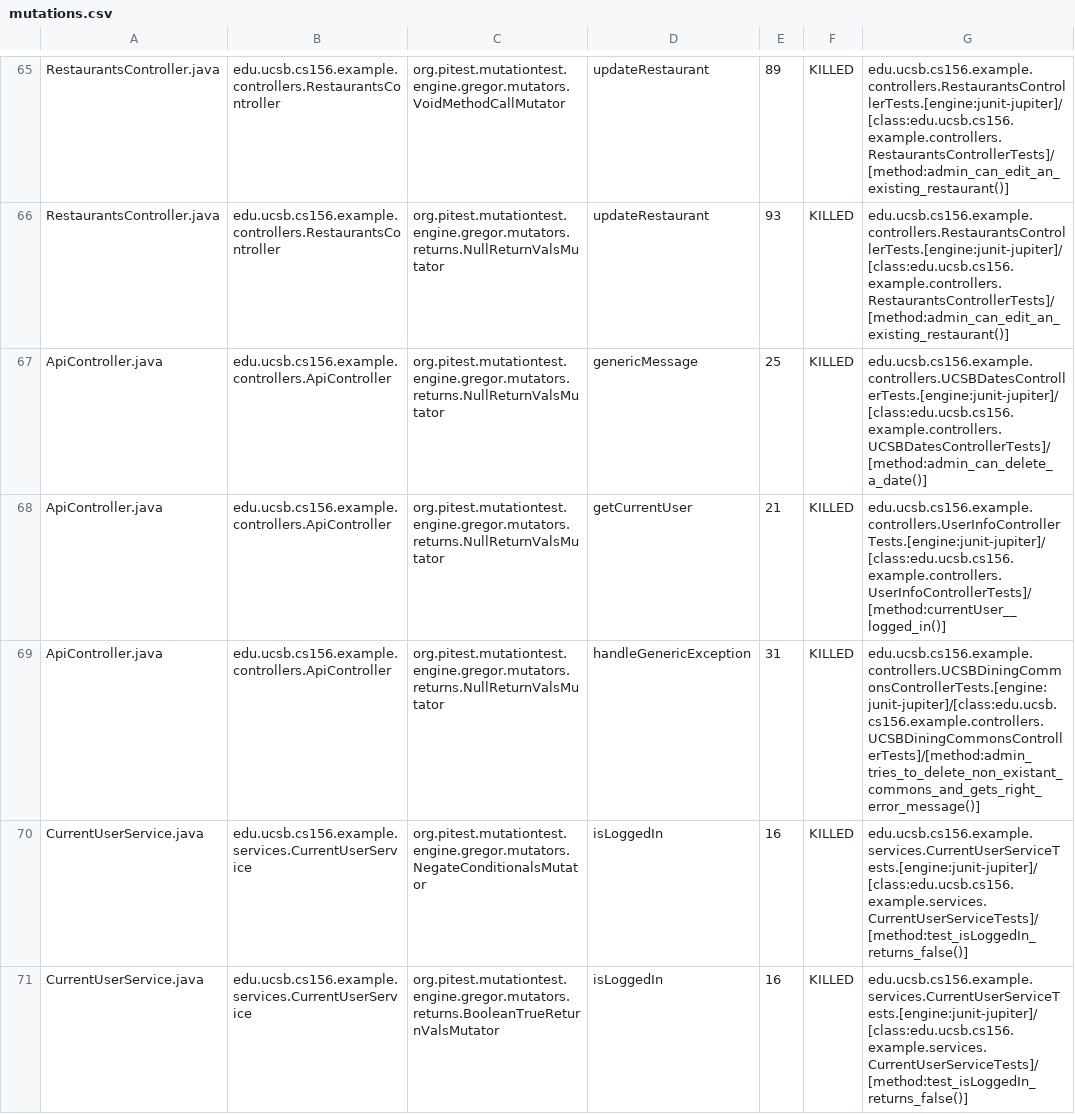
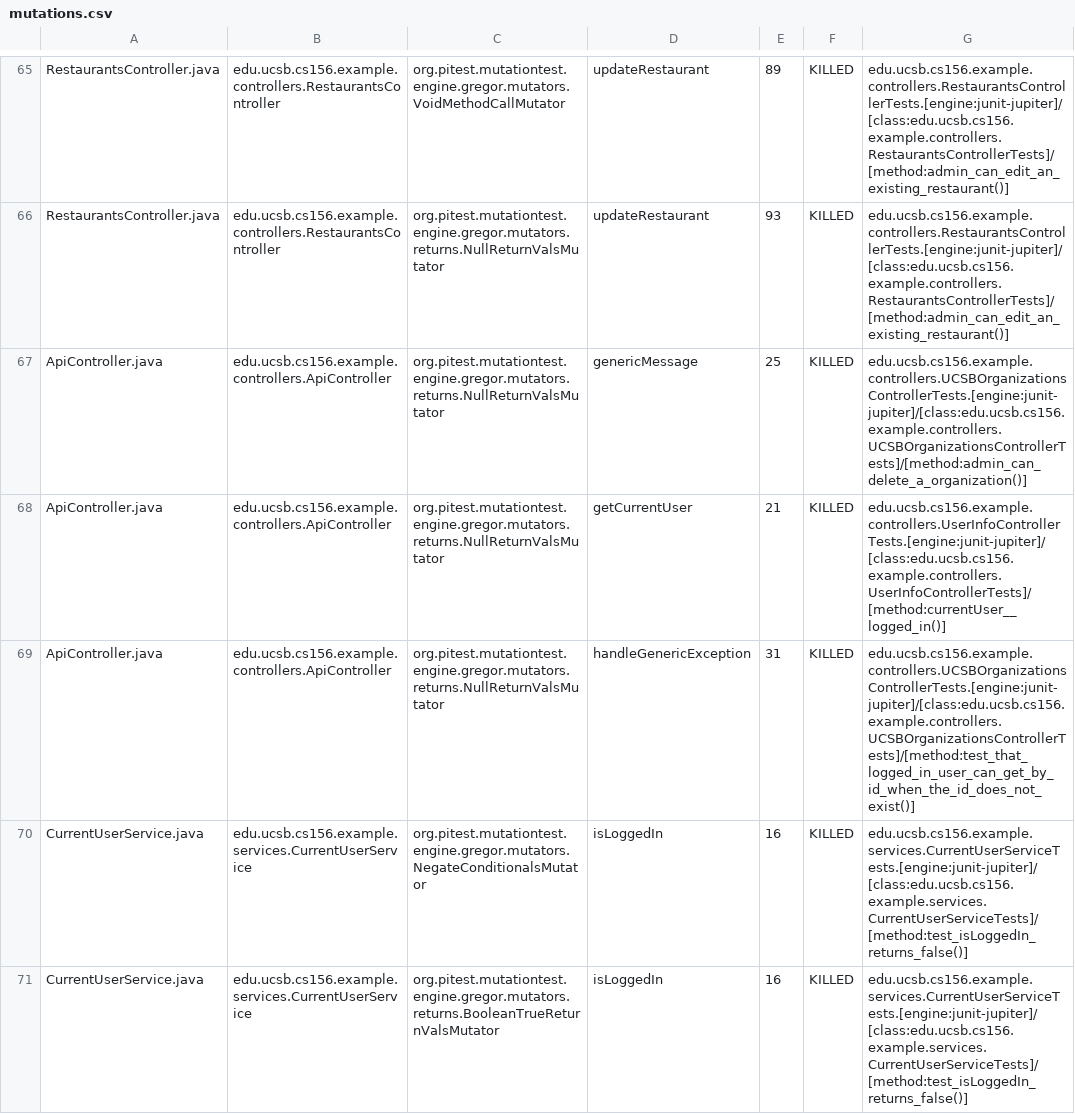
Before and after one commit to ucsb-cs156-w24/team03-w24-4pm-2, a CSV file: prs/63/pitest/mutations.csv, drawn as a sheet; only a part is shown, gaps mark what is left out.

Commit message:
Deploying to gh-pages from @ ucsb-cs156-w24/team03-w24-4pm-2@b8a099acca0d8287ca970f615b0674dcb40f5f5c 🚀

```diff
--- a/prs/63/pitest/mutations.csv
+++ b/prs/63/pitest/mutations.csv
@@ -66,5 +66,5 @@ RestaurantsController.java,edu.ucsb.cs156.example.controllers.RestaurantsControl
 RestaurantsController.java,edu.ucsb.cs156.example.controllers.RestaurantsController,org.pitest.mutationtest.engine.gregor.mutators.returns.NullReturnValsMutator,updateRestaurant,93,KILLED,edu.ucsb.cs156.example.controllers.RestaurantsControllerTests.[engine:junit-jupiter]/[class:edu.ucsb.cs156.example.controllers.RestaurantsControllerTests]/[method:admin_can_edit_an_existing_restaurant()]
-ApiController.java,edu.ucsb.cs156.example.controllers.ApiController,org.pitest.mutationtest.engine.gregor.mutators.returns.NullReturnValsMutator,genericMessage,25,KILLED,edu.ucsb.cs156.example.controllers.UCSBDatesControllerTests.[engine:junit-jupiter]/[class:edu.ucsb.cs156.example.controllers.UCSBDatesControllerTests]/[method:admin_can_delete_a_date()]
+ApiController.java,edu.ucsb.cs156.example.controllers.ApiController,org.pitest.mutationtest.engine.gregor.mutators.returns.NullReturnValsMutator,genericMessage,25,KILLED,edu.ucsb.cs156.example.controllers.UCSBOrganizationsControllerTests.[engine:junit-jupiter]/[class:edu.ucsb.cs156.example.controllers.UCSBOrganizationsControllerTests]/[method:admin_can_delete_a_organization()]
 ApiController.java,edu.ucsb.cs156.example.controllers.ApiController,org.pitest.mutationtest.engine.gregor.mutators.returns.NullReturnValsMutator,getCurrentUser,21,KILLED,edu.ucsb.cs156.example.controllers.UserInfoControllerTests.[engine:junit-jupiter]/[class:edu.ucsb.cs156.example.controllers.UserInfoControllerTests]/[method:currentUser__logged_in()]
-ApiController.java,edu.ucsb.cs156.example.controllers.ApiController,org.pitest.mutationtest.engine.gregor.mutators.returns.NullReturnValsMutator,handleGenericException,31,KILLED,edu.ucsb.cs156.example.controllers.UCSBDiningCommonsControllerTests.[engine:junit-jupiter]/[class:edu.ucsb.cs156.example.controllers.UCSBDiningCommonsControllerTests]/[method:admin_tries_to_delete_non_existant_commons_and_gets_right_error_message()]
+ApiController.java,edu.ucsb.cs156.example.controllers.ApiController,org.pitest.mutationtest.engine.gregor.mutators.returns.NullReturnValsMutator,handleGenericException,31,KILLED,edu.ucsb.cs156.example.controllers.UCSBOrganizationsControllerTests.[engine:junit-jupiter]/[class:edu.ucsb.cs156.example.controllers.UCSBOrganizationsControllerTests]/[method:test_that_logged_in_user_can_get_by_id_when_the_id_does_not_exist()]
 CurrentUserService.java,edu.ucsb.cs156.example.services.CurrentUserService,org.pitest.mutationtest.engine.gregor.mutators.NegateConditionalsMutator,isLoggedIn,16,KILLED,edu.ucsb.cs156.example.services.CurrentUserServiceTests.[engine:junit-jupiter]/[class:edu.ucsb.cs156.example.services.CurrentUserServiceTests]/[method:test_isLoggedIn_returns_false()]
```
Also changed, not shown: 13 other files.
